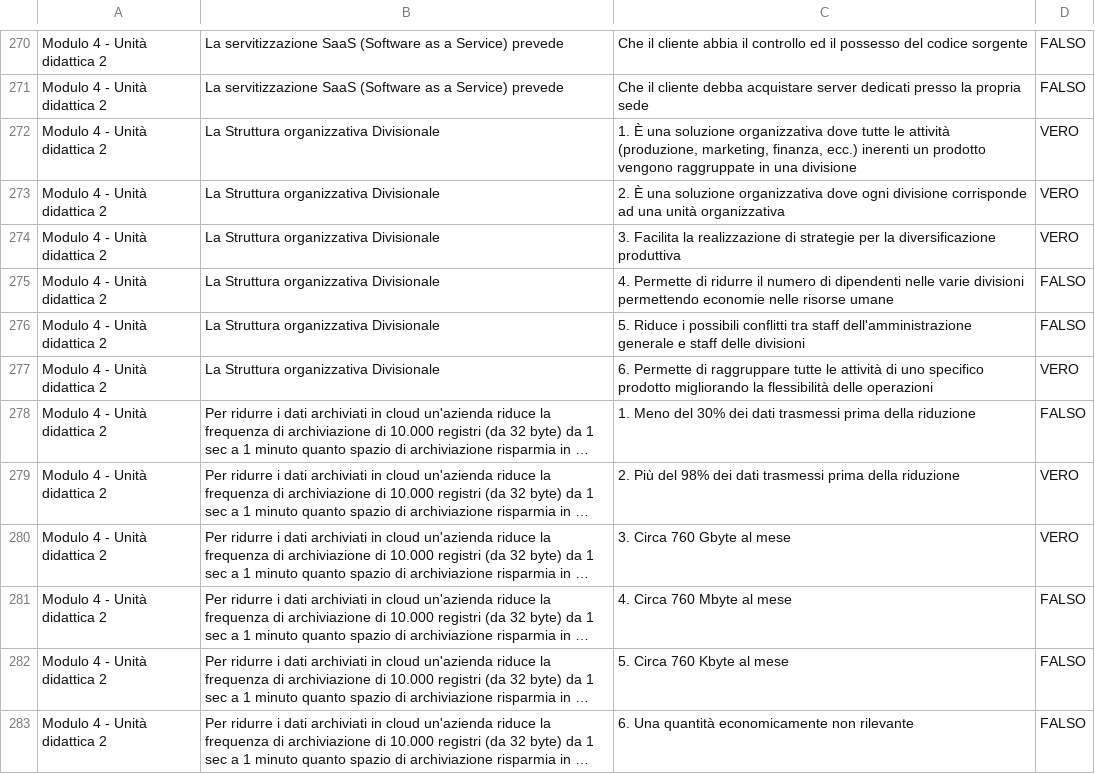
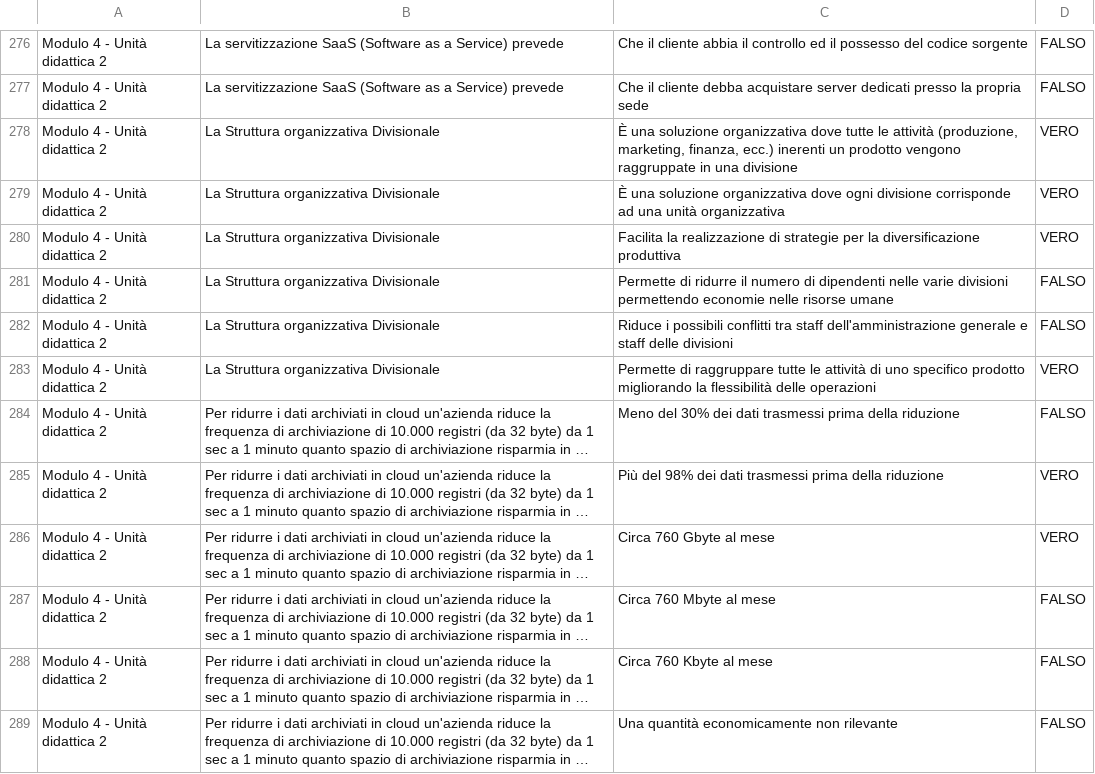
Before and after one commit to D-ivan84/Quiz, a CSV file: M4.csv, drawn as a sheet; only a part is shown, gaps mark what is left out; long unchanged cells end in …; addresses are those after the commit; the diff covers the shown part only; the diff names each change by its address in the sheet, - before the commit and + after, or states it on an @@ line.

```diff
--- a/M4.csv
+++ b/M4.csv
-C278: 1. È una…
+C278: È una…
-C279: 2. È una…
+C279: È una…
-C280: 3. Facilita la…
+C280: Facilita la…
-C281: 4. Permette di…
+C281: Permette di…
-C282: 5. Riduce i…
+C282: Riduce i…
-C283: 6. Permette di…
+C283: Permette di…
-C284: 1. Meno del…
+C284: Meno del…
-C285: 2. Più del…
+C285: Più del…
-C286: 3. Circa 760 Gbyte al mese
+C286: Circa 760 Gbyte al mese
-C287: 4. Circa 760 Mbyte al mese
+C287: Circa 760 Mbyte al mese
-C288: 5. Circa 760 Kbyte al mese
+C288: Circa 760 Kbyte al mese
-C289: 6. Una quantità economicamente non rilevante
+C289: Una quantità economicamente non rilevante
```
Also changed, not shown: 6 added rows and 48 edited cells elsewhere in this file.
